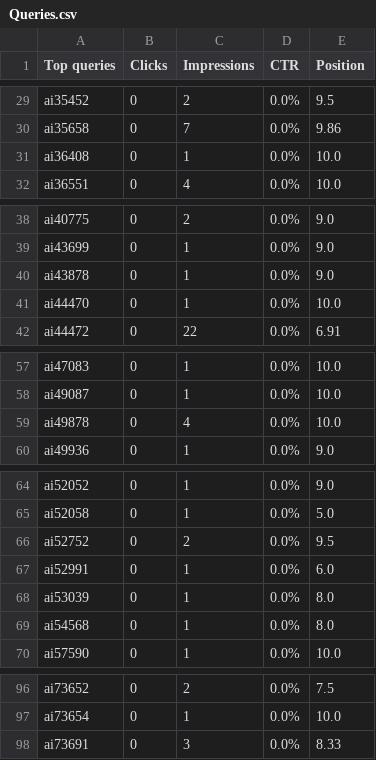
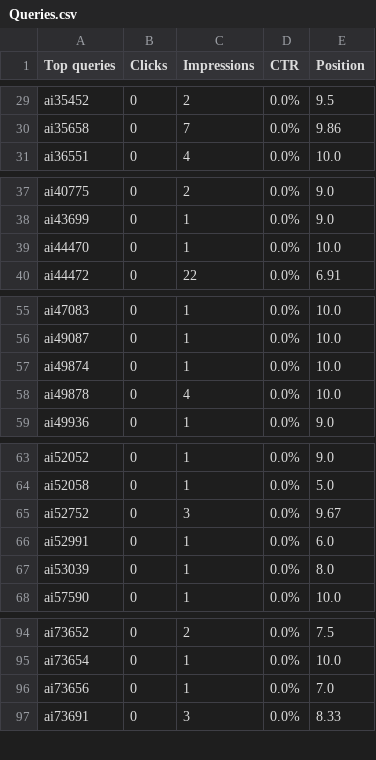
Before and after one commit to m-rehman55/ai-tool-gems, a CSV file: data/gsc_exports/Queries.csv, drawn as a sheet; only a part is shown, gaps mark what is left out; the diff covers the shown part only.

```diff
--- a/data/gsc_exports/Queries.csv
+++ b/data/gsc_exports/Queries.csv
@@ -30,3 +30,2 @@ ai35452,0,2,0.0%,9.5
 ai35658,0,7,0.0%,9.86
-ai36408,0,1,0.0%,10.0
 ai36551,0,4,0.0%,10.0
@@ -39,3 +38,2 @@ ai40775,0,2,0.0%,9.0
 ai43699,0,1,0.0%,9.0
-ai43878,0,1,0.0%,9.0
 ai44470,0,1,0.0%,10.0
@@ -58,2 +56,3 @@ ai47083,0,1,0.0%,10.0
 ai49087,0,1,0.0%,10.0
+ai49874,0,1,0.0%,10.0
 ai49878,0,4,0.0%,10.0
@@ -65,6 +64,5 @@ ai52052,0,1,0.0%,9.0
 ai52058,0,1,0.0%,5.0
-ai52752,0,2,0.0%,9.5
+ai52752,0,3,0.0%,9.67
 ai52991,0,1,0.0%,6.0
 ai53039,0,1,0.0%,8.0
-ai54568,0,1,0.0%,8.0
 ai57590,0,1,0.0%,10.0
@@ -97,2 +95,3 @@ ai73652,0,2,0.0%,7.5
 ai73654,0,1,0.0%,10.0
+ai73656,0,1,0.0%,7.0
 ai73691,0,3,0.0%,8.33
```
Also changed, not shown: 12 edited cells elsewhere in this file, data/gsc_exports/Countries.csv, data/gsc_exports/Pages.csv, 40 other files.
